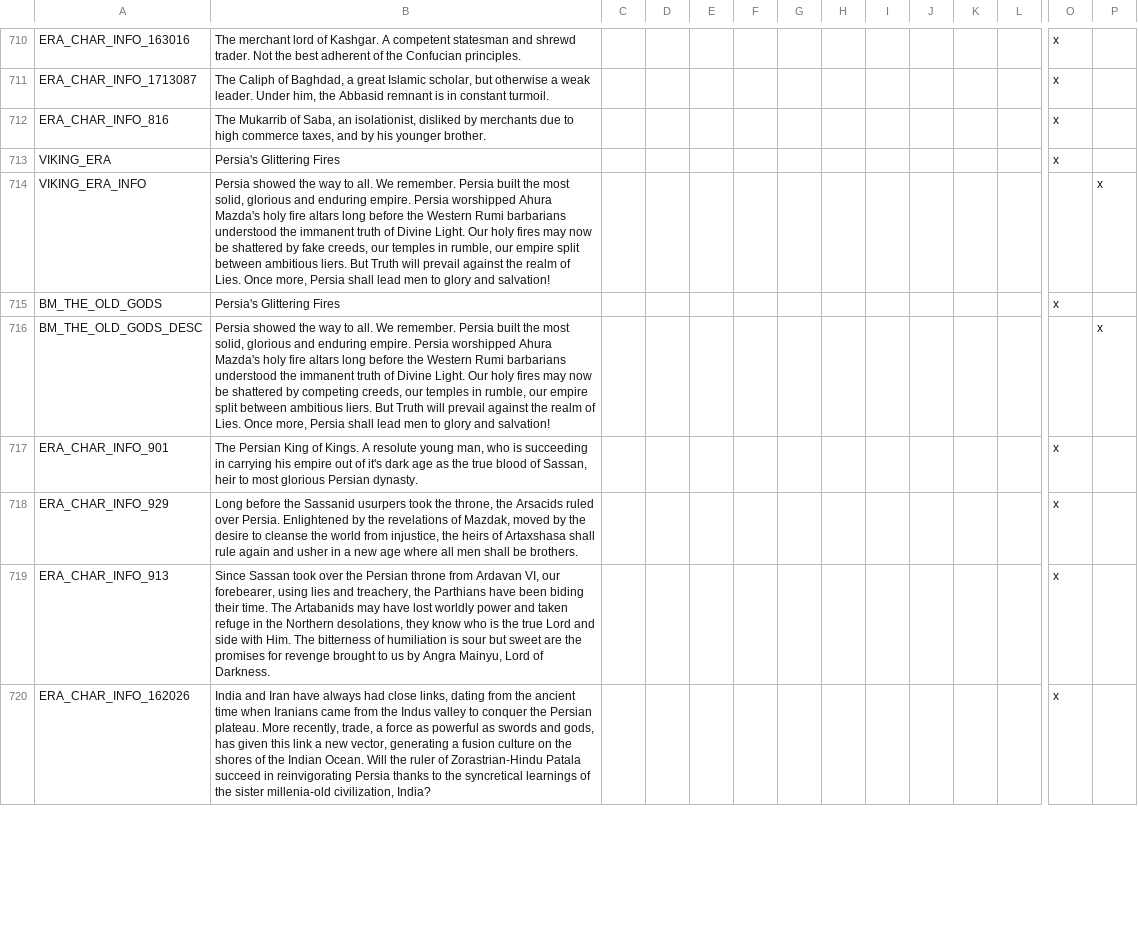
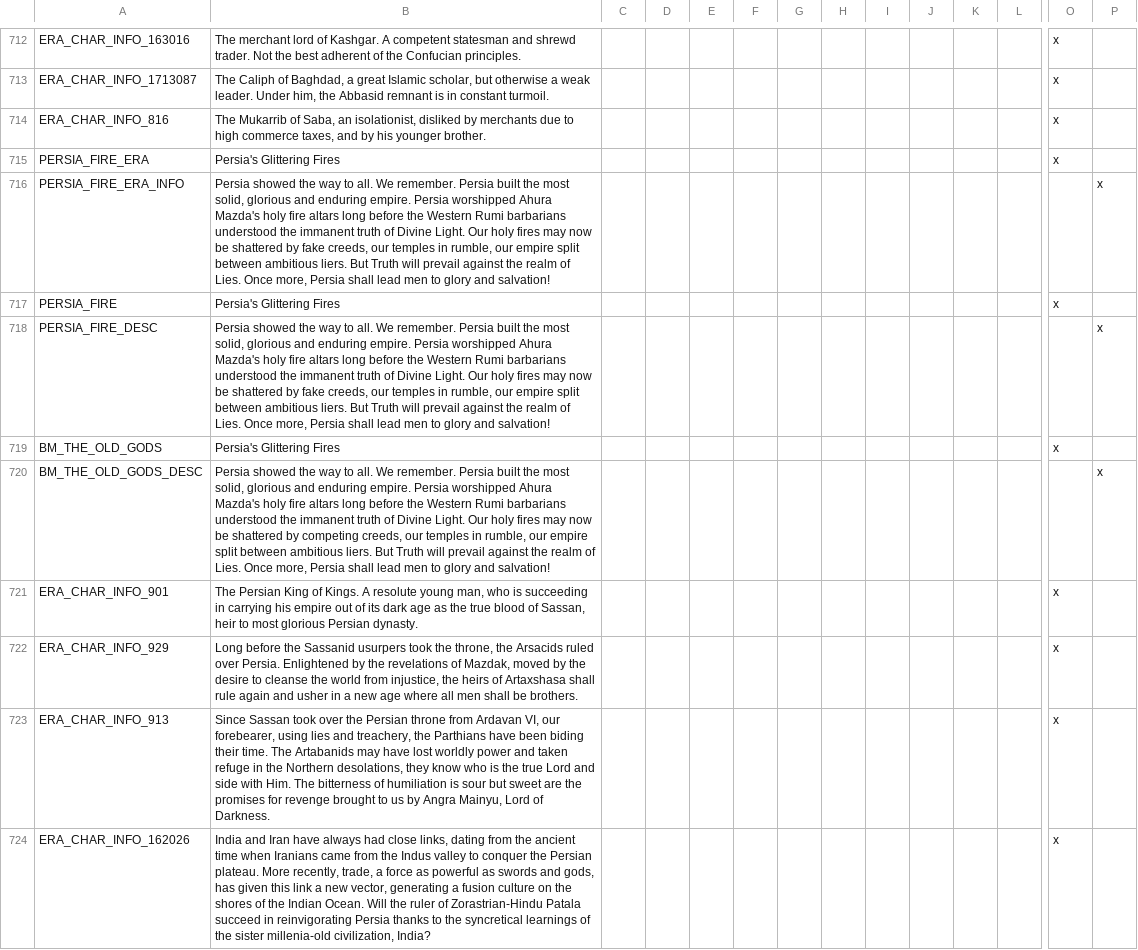
Before and after one commit to Numahr/lux-invicta-repository, a CSV file: localisation/Zzz_want_to_be_sure_im_the_last_file_the_bloody_thing_reads_exclamationmark.csv, drawn as a sheet; only a part is shown, gaps mark what is left out; addresses are those after the commit; rows hold the shown columns only; the diff covers the shown part only; the diff names each change by its address in the sheet, - before the commit and + after, or states it on an @@ line.

```diff
--- a/localisation/Zzz_want_to_be_sure_im_the_last_file_the_bloody_thing_reads_exclamationmark.csv
+++ b/localisation/Zzz_want_to_be_sure_im_the_last_file_the_bloody_thing_reads_exclamationmark.csv
-A715: VIKING_ERA
+A715: PERSIA_FIRE_ERA
-A716: VIKING_ERA_INFO
+A716: PERSIA_FIRE_ERA_INFO
+row 717: PERSIA_FIRE | Persia's Glittering Fires |  |  |  |  |  |  |  |  |  |  | x
+row 718: PERSIA_FIRE_DESC | Persia showed the way to all. We remember. Persia built the most solid, glorious and enduring empire. Persia worshipped Ahura Mazda's holy fire altars long before the Western Rumi barbarians understood the immanent truth of Divine Light. Our holy fires may now be shattered by fake creeds, our temples in rumble, our empire split between ambitious liers. But Truth will prevail against the realm of Lies. Once more, Persia shall lead men to glory and salvation! |  |  |  |  |  |  |  |  |  |  |  | x
-B721: …out of it's dark age…
+B721: …out of its dark age…
```
Also changed, not shown: 8 added rows and 13 edited cells elsewhere in this file, 3 other files.
